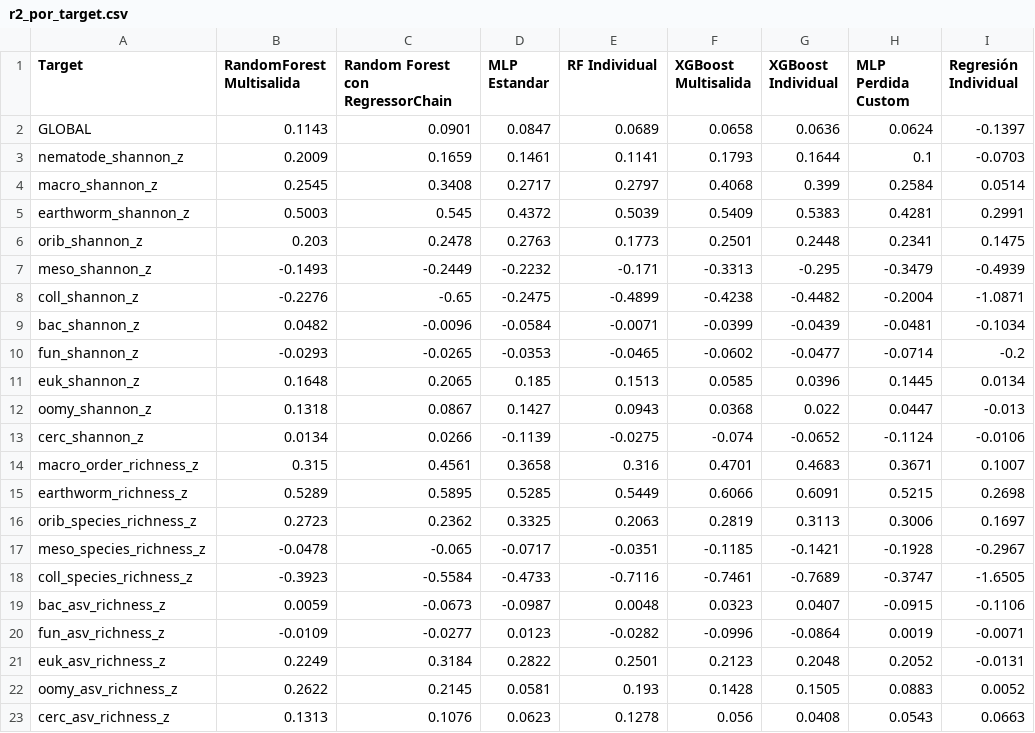
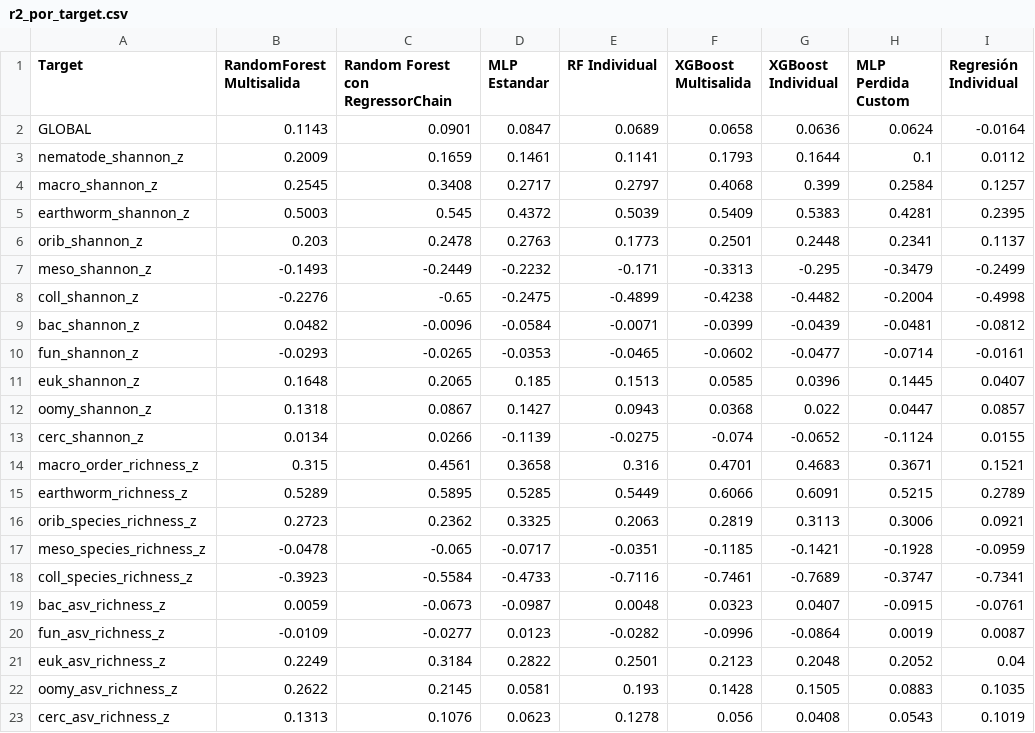
Before and after one commit to Akanenosketch/TFG-SOB4ES, a CSV file: output/regresion/r2_por_target.csv, drawn as a sheet.

```diff
--- a/output/regresion/r2_por_target.csv
+++ b/output/regresion/r2_por_target.csv
@@ -1,23 +1,23 @@
 Target,RandomForest Multisalida,Random Forest con RegressorChain,MLP Estandar,RF Individual,XGBoost Multisalida,XGBoost Individual,MLP Perdida Custom,Regresión Individual
-GLOBAL,0.1143,0.0901,0.0847,0.0689,0.0658,0.0636,0.0624,-0.1397
-nematode_shannon_z,0.2009,0.1659,0.1461,0.1141,0.1793,0.1644,0.1,-0.0703
-macro_shannon_z,0.2545,0.3408,0.2717,0.2797,0.4068,0.399,0.2584,0.0514
-earthworm_shannon_z,0.5003,0.545,0.4372,0.5039,0.5409,0.5383,0.4281,0.2991
-orib_shannon_z,0.203,0.2478,0.2763,0.1773,0.2501,0.2448,0.2341,0.1475
-meso_shannon_z,-0.1493,-0.2449,-0.2232,-0.171,-0.3313,-0.295,-0.3479,-0.4939
-coll_shannon_z,-0.2276,-0.65,-0.2475,-0.4899,-0.4238,-0.4482,-0.2004,-1.0871
-bac_shannon_z,0.0482,-0.0096,-0.0584,-0.0071,-0.0399,-0.0439,-0.0481,-0.1034
-fun_shannon_z,-0.0293,-0.0265,-0.0353,-0.0465,-0.0602,-0.0477,-0.0714,-0.2
-euk_shannon_z,0.1648,0.2065,0.185,0.1513,0.0585,0.0396,0.1445,0.0134
-oomy_shannon_z,0.1318,0.0867,0.1427,0.0943,0.0368,0.022,0.0447,-0.013
-cerc_shannon_z,0.0134,0.0266,-0.1139,-0.0275,-0.074,-0.0652,-0.1124,-0.0106
-macro_order_richness_z,0.315,0.4561,0.3658,0.316,0.4701,0.4683,0.3671,0.1007
-earthworm_richness_z,0.5289,0.5895,0.5285,0.5449,0.6066,0.6091,0.5215,0.2698
-orib_species_richness_z,0.2723,0.2362,0.3325,0.2063,0.2819,0.3113,0.3006,0.1697
-meso_species_richness_z,-0.0478,-0.065,-0.0717,-0.0351,-0.1185,-0.1421,-0.1928,-0.2967
-coll_species_richness_z,-0.3923,-0.5584,-0.4733,-0.7116,-0.7461,-0.7689,-0.3747,-1.6505
-bac_asv_richness_z,0.0059,-0.0673,-0.0987,0.0048,0.0323,0.0407,-0.0915,-0.1106
-fun_asv_richness_z,-0.0109,-0.0277,0.0123,-0.0282,-0.0996,-0.0864,0.0019,-0.0071
-euk_asv_richness_z,0.2249,0.3184,0.2822,0.2501,0.2123,0.2048,0.2052,-0.0131
-oomy_asv_richness_z,0.2622,0.2145,0.0581,0.193,0.1428,0.1505,0.0883,0.0052
-cerc_asv_richness_z,0.1313,0.1076,0.0623,0.1278,0.056,0.0408,0.0543,0.0663
+GLOBAL,0.1143,0.0901,0.0847,0.0689,0.0658,0.0636,0.0624,-0.0164
+nematode_shannon_z,0.2009,0.1659,0.1461,0.1141,0.1793,0.1644,0.1,0.0112
+macro_shannon_z,0.2545,0.3408,0.2717,0.2797,0.4068,0.399,0.2584,0.1257
+earthworm_shannon_z,0.5003,0.545,0.4372,0.5039,0.5409,0.5383,0.4281,0.2395
+orib_shannon_z,0.203,0.2478,0.2763,0.1773,0.2501,0.2448,0.2341,0.1137
+meso_shannon_z,-0.1493,-0.2449,-0.2232,-0.171,-0.3313,-0.295,-0.3479,-0.2499
+coll_shannon_z,-0.2276,-0.65,-0.2475,-0.4899,-0.4238,-0.4482,-0.2004,-0.4998
+bac_shannon_z,0.0482,-0.0096,-0.0584,-0.0071,-0.0399,-0.0439,-0.0481,-0.0812
+fun_shannon_z,-0.0293,-0.0265,-0.0353,-0.0465,-0.0602,-0.0477,-0.0714,-0.0161
+euk_shannon_z,0.1648,0.2065,0.185,0.1513,0.0585,0.0396,0.1445,0.0407
+oomy_shannon_z,0.1318,0.0867,0.1427,0.0943,0.0368,0.022,0.0447,0.0857
+cerc_shannon_z,0.0134,0.0266,-0.1139,-0.0275,-0.074,-0.0652,-0.1124,0.0155
+macro_order_richness_z,0.315,0.4561,0.3658,0.316,0.4701,0.4683,0.3671,0.1521
+earthworm_richness_z,0.5289,0.5895,0.5285,0.5449,0.6066,0.6091,0.5215,0.2789
+orib_species_richness_z,0.2723,0.2362,0.3325,0.2063,0.2819,0.3113,0.3006,0.0921
+meso_species_richness_z,-0.0478,-0.065,-0.0717,-0.0351,-0.1185,-0.1421,-0.1928,-0.0959
+coll_species_richness_z,-0.3923,-0.5584,-0.4733,-0.7116,-0.7461,-0.7689,-0.3747,-0.7341
+bac_asv_richness_z,0.0059,-0.0673,-0.0987,0.0048,0.0323,0.0407,-0.0915,-0.0761
+fun_asv_richness_z,-0.0109,-0.0277,0.0123,-0.0282,-0.0996,-0.0864,0.0019,0.0087
+euk_asv_richness_z,0.2249,0.3184,0.2822,0.2501,0.2123,0.2048,0.2052,0.04
+oomy_asv_richness_z,0.2622,0.2145,0.0581,0.193,0.1428,0.1505,0.0883,0.1035
+cerc_asv_richness_z,0.1313,0.1076,0.0623,0.1278,0.056,0.0408,0.0543,0.1019
```
Also changed, not shown: output/regresion/comparacion_modelos.csv, output/regresion/top1_modelo_por_target.csv, 49 other files.
